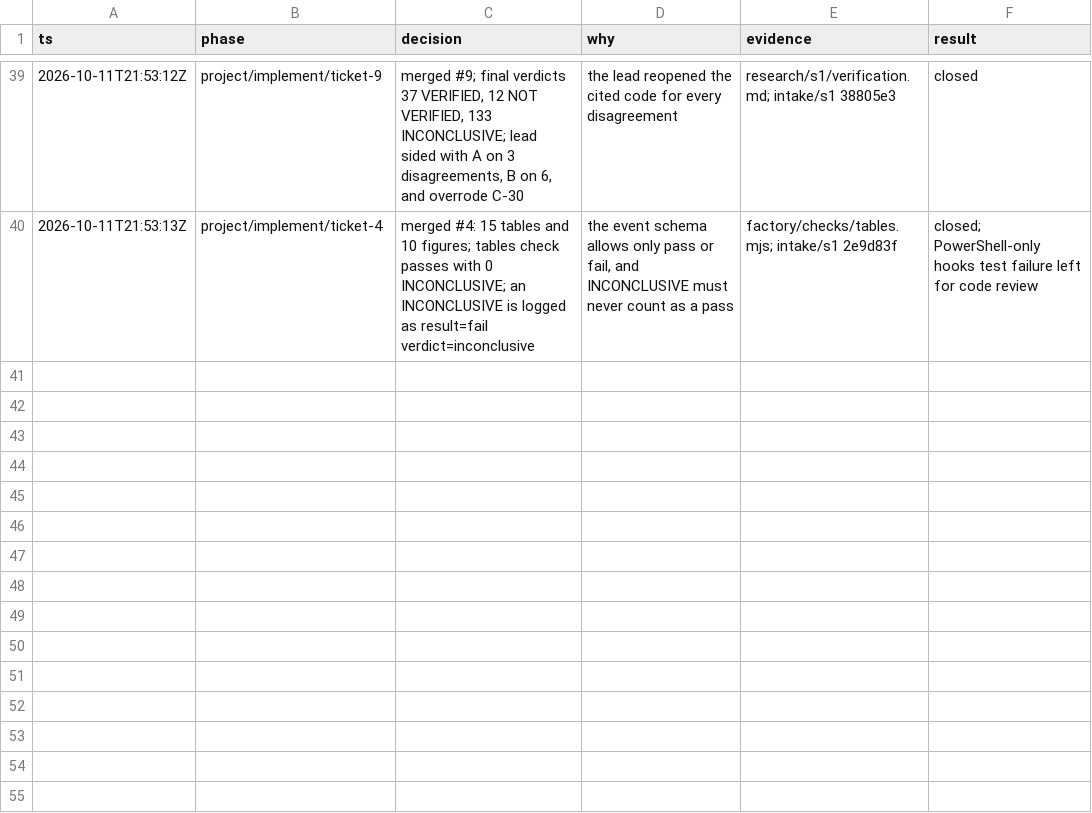
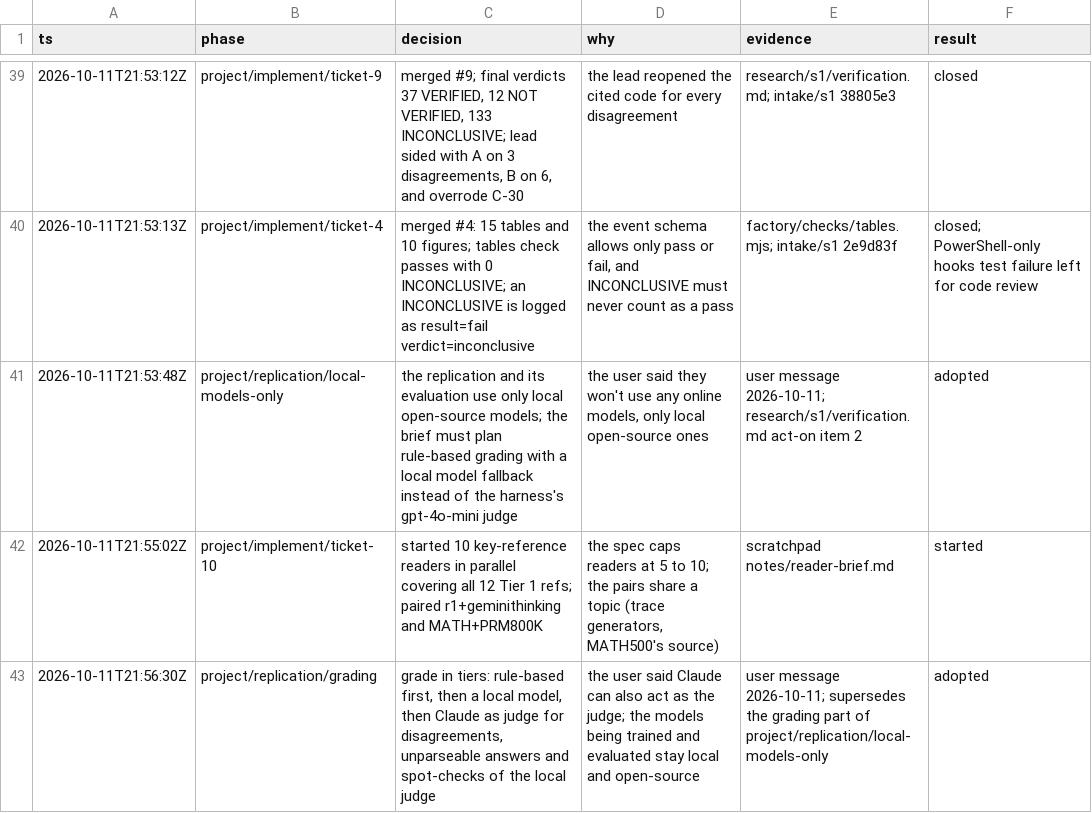
Before and after one commit to zhipengzhu1-dotcom/10-11-2026-Small-Molecule-Designs-and-LLM-Fine-Tune, a TSV file: factory/decisions.tsv, drawn as a sheet; only a part is shown, gaps mark what is left out; the diff names each change by its address in the sheet, - before the commit and + after, or states it on an @@ line.

```diff
--- a/factory/decisions.tsv
+++ b/factory/decisions.tsv
+row 41: 2026-10-11T21:53:48Z | project/replication/local-models-only | the replication and its evaluation use only local open-source models; the brief must plan rule-based grading with a local model fallback instead of the harness's gpt-4o-mini judge | the user said they won't use any online models, only local open-source ones | user message 2026-10-11; research/s1/verification.md act-on item 2 | adopted
+row 42: 2026-10-11T21:55:02Z | project/implement/ticket-10 | started 10 key-reference readers in parallel covering all 12 Tier 1 refs; paired r1+geminithinking and MATH+PRM800K | the spec caps readers at 5 to 10; the pairs share a topic (trace generators, MATH500's source) | scratchpad notes/reader-brief.md | started
+row 43: 2026-10-11T21:56:30Z | project/replication/grading | grade in tiers: rule-based first, then a local model, then Claude as judge for disagreements, unparseable answers and spot-checks of the local judge | the user said Claude can also act as the judge; the models being trained and evaluated stay local and open-source | user message 2026-10-11; supersedes the grading part of project/replication/local-models-only | adopted
```
Also changed, not shown: 12 other files.
